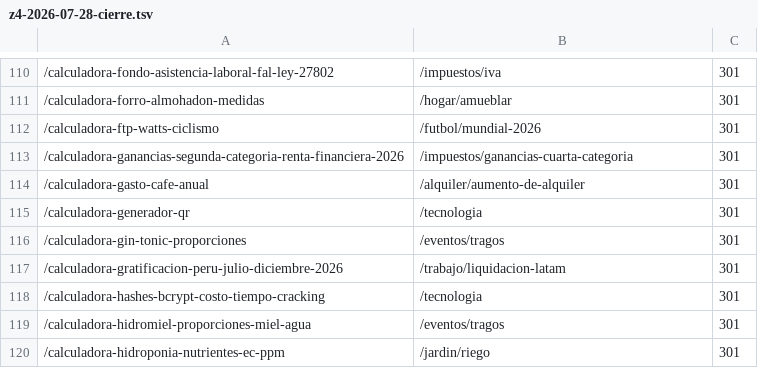
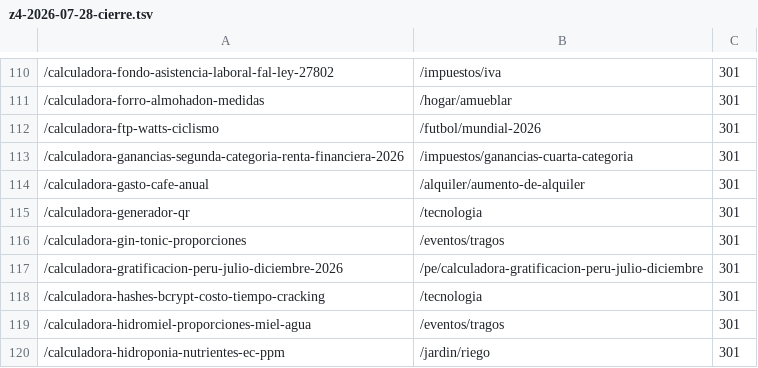
Before and after one commit to grblasquiz/hacecuentas, a TSV file: scripts/pruning-batches/z4-2026-07-28-cierre.tsv, drawn as a sheet; only a part is shown, gaps mark what is left out.

```diff
--- a/scripts/pruning-batches/z4-2026-07-28-cierre.tsv
+++ b/scripts/pruning-batches/z4-2026-07-28-cierre.tsv
@@ -116,3 +116,3 @@
 /calculadora-gin-tonic-proporciones	/eventos/tragos	301
-/calculadora-gratificacion-peru-julio-diciembre-2026	/trabajo/liquidacion-latam	301
+/calculadora-gratificacion-peru-julio-diciembre-2026	/pe/calculadora-gratificacion-peru-julio-diciembre	301
 /calculadora-hashes-bcrypt-costo-tiempo-cracking	/tecnologia	301
```
Also changed, not shown: scripts/pruning-batches/z8-2026-07-28-poda-hubs-pais.tsv, 10 other files.
